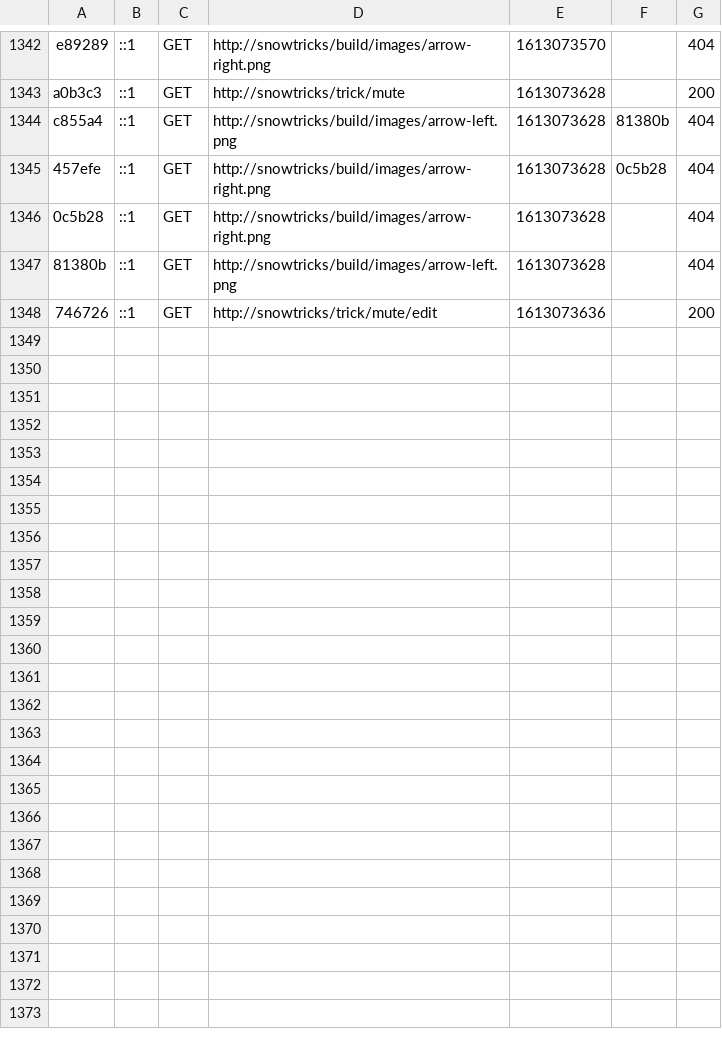
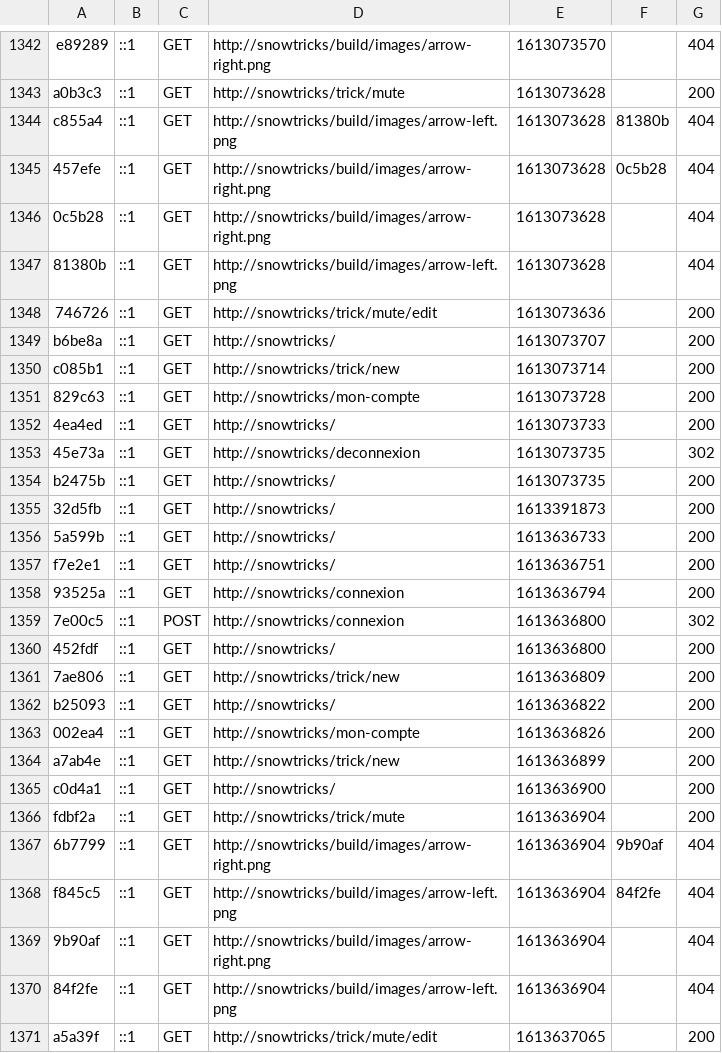
Before and after one commit to Loly-webdev/snowtricks, a CSV file: var/cache/dev/profiler/index.csv, drawn as a sheet; only a part is shown, gaps mark what is left out.

```diff
--- a/var/cache/dev/profiler/index.csv
+++ b/var/cache/dev/profiler/index.csv
@@ -1348 +1348,24 @@ c855a4,::1,GET,http://snowtricks/build/images/arrow-left.png,1613073628,81380b,4
 746726,::1,GET,http://snowtricks/trick/mute/edit,1613073636,,200
+b6be8a,::1,GET,http://snowtricks/,1613073707,,200
+c085b1,::1,GET,http://snowtricks/trick/new,1613073714,,200
+829c63,::1,GET,http://snowtricks/mon-compte,1613073728,,200
+4ea4ed,::1,GET,http://snowtricks/,1613073733,,200
+45e73a,::1,GET,http://snowtricks/deconnexion,1613073735,,302
+b2475b,::1,GET,http://snowtricks/,1613073735,,200
+32d5fb,::1,GET,http://snowtricks/,1613391873,,200
+5a599b,::1,GET,http://snowtricks/,1613636733,,200
+f7e2e1,::1,GET,http://snowtricks/,1613636751,,200
+93525a,::1,GET,http://snowtricks/connexion,1613636794,,200
+7e00c5,::1,POST,http://snowtricks/connexion,1613636800,,302
+452fdf,::1,GET,http://snowtricks/,1613636800,,200
+7ae806,::1,GET,http://snowtricks/trick/new,1613636809,,200
+b25093,::1,GET,http://snowtricks/,1613636822,,200
+002ea4,::1,GET,http://snowtricks/mon-compte,1613636826,,200
+a7ab4e,::1,GET,http://snowtricks/trick/new,1613636899,,200
+c0d4a1,::1,GET,http://snowtricks/,1613636900,,200
+fdbf2a,::1,GET,http://snowtricks/trick/mute,1613636904,,200
+6b7799,::1,GET,http://snowtricks/build/images/arrow-right.png,1613636904,9b90af,404
+f845c5,::1,GET,http://snowtricks/build/images/arrow-left.png,1613636904,84f2fe,404
+9b90af,::1,GET,http://snowtricks/build/images/arrow-right.png,1613636904,,404
+84f2fe,::1,GET,http://snowtricks/build/images/arrow-left.png,1613636904,,404
+a5a39f,::1,GET,http://snowtricks/trick/mute/edit,1613637065,,200
```
Also changed, not shown: 24 other files.
